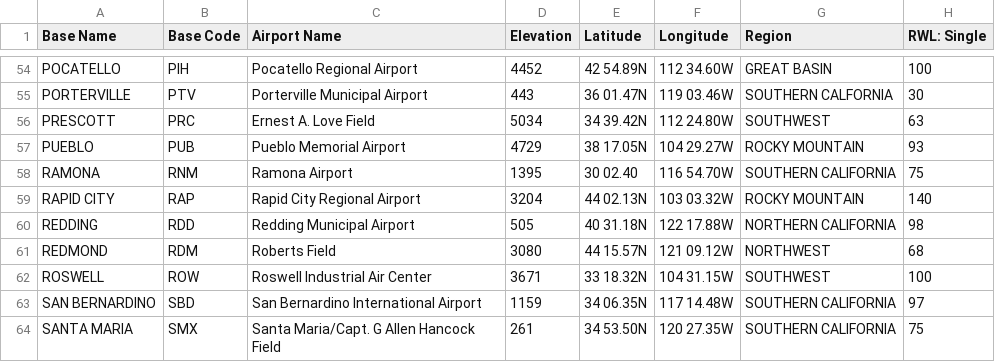
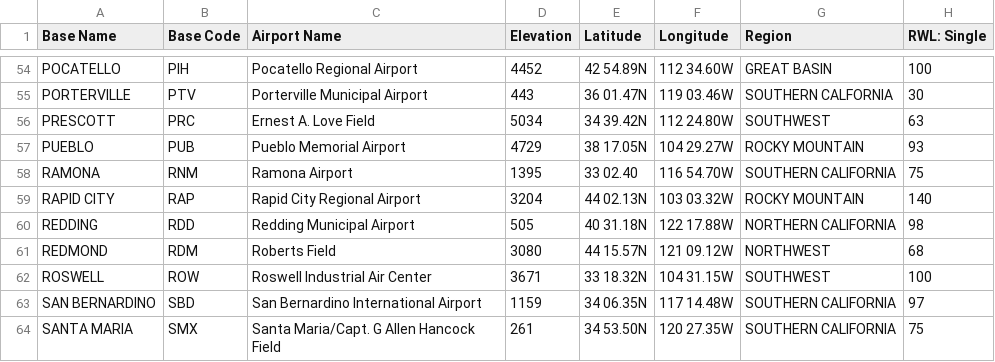
Before and after one commit to SD-2023-CS02/Wildfire-Resource-Simulator, a CSV file: data/tankerbases.csv, drawn as a sheet; only a part is shown, gaps mark what is left out; the diff names each change by its address in the sheet, - before the commit and + after, or states it on an @@ line.

Commit message:
fixed ramona airport

```diff
--- a/data/tankerbases.csv
+++ b/data/tankerbases.csv
-E58 (Latitude): 30 02.40
+E58 (Latitude): 33 02.40
```
